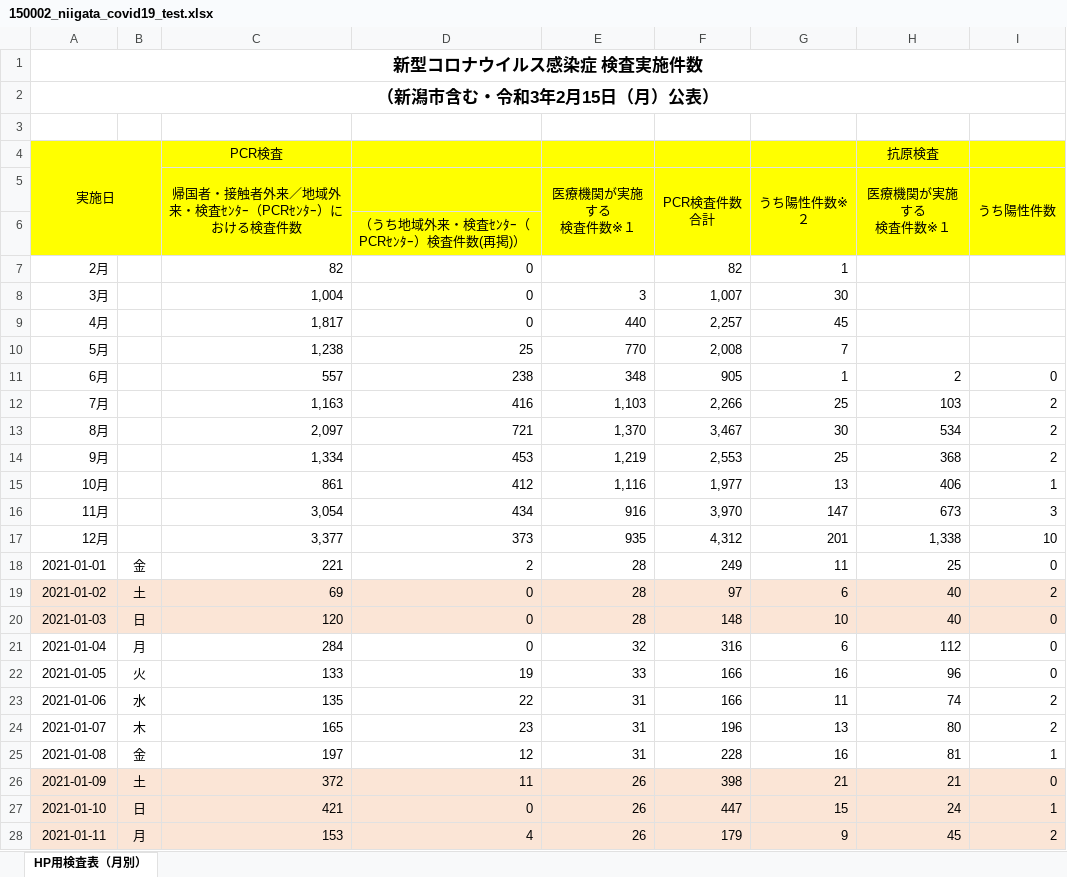
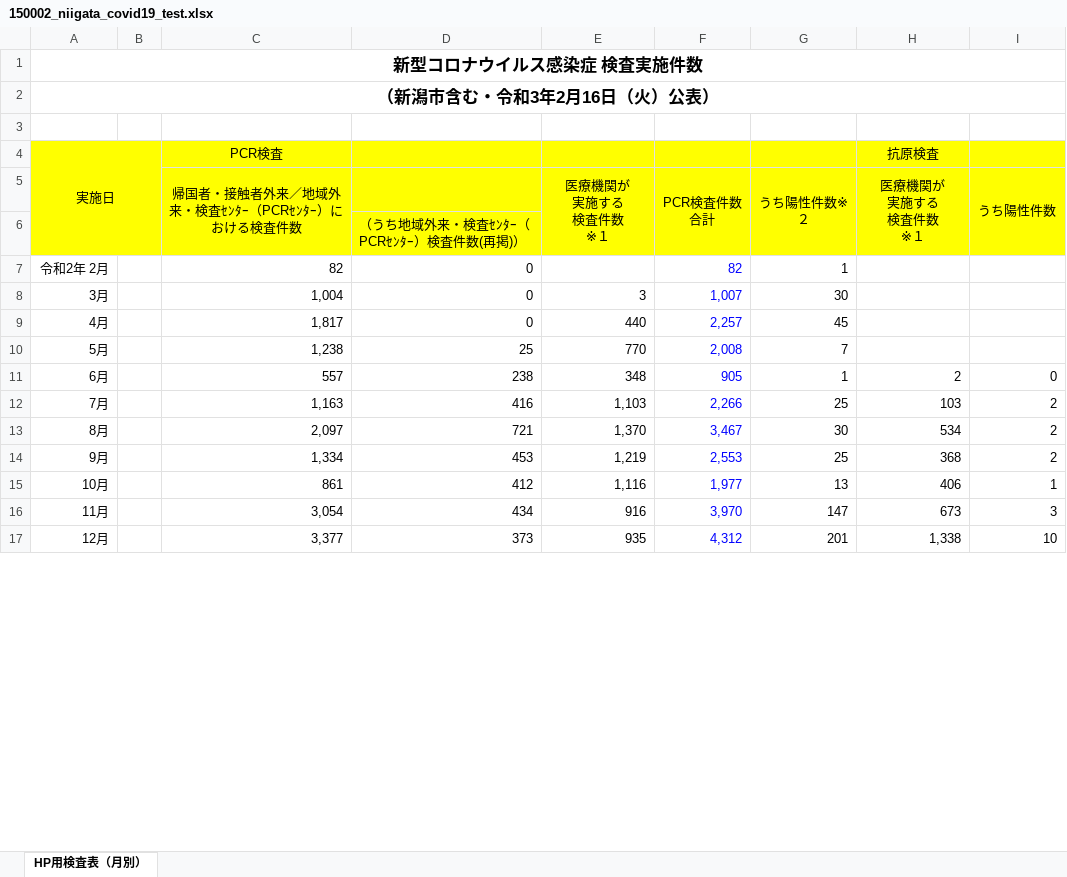
Before and after one commit to CodeForNiigata/covid19-data-niigata, an Excel workbook: dist/xlsx/150002_niigata_covid19_test.xlsx, sheet HP用検査表（月別）, drawn as a sheet; only a part is shown; values as stored, in another font and other column widths than the file's, no borders; removed rows and columns are numbered as before the commit, all else as after; ↵ is a line break in a cell; the diff covers the shown part only; the diff names each change by its address in the sheet, - before the commit and + after, or states it on an @@ line.

```diff
--- a/dist/xlsx/150002_niigata_covid19_test.xlsx (sheet HP用検査表（月別）)
+++ b/dist/xlsx/150002_niigata_covid19_test.xlsx (sheet HP用検査表（月別）)
-A2: （新潟市含む・令和3年2月15日（月）公表）
+A2: （新潟市含む・令和3年2月16日（火）公表）
-E5: 医療機関が実施する ↵ 検査件数※１
+E5: 医療機関が ↵ 実施する ↵ 検査件数 ↵ ※１
-H5: 医療機関が実施する ↵ 検査件数※１
+H5: 医療機関が ↵ 実施する ↵ 検査件数 ↵ ※１
-A7: 2月
+A7: 令和2年 2月
-F7:F17 text colour: black
+F7:F17 text colour: #0000FF
-row 18: 2021-01-01 | 金 | 221 | 2 | 28 | 249 | 11 | 25 | 0
-row 19: 2021-01-02 | 土 | 69 | 0 | 28 | 97 | 6 | 40 | 2
-row 20: 2021-01-03 | 日 | 120 | 0 | 28 | 148 | 10 | 40 | 0
-row 21: 2021-01-04 | 月 | 284 | 0 | 32 | 316 | 6 | 112 | 0
-row 22: 2021-01-05 | 火 | 133 | 19 | 33 | 166 | 16 | 96 | 0
-row 23: 2021-01-06 | 水 | 135 | 22 | 31 | 166 | 11 | 74 | 2
-row 24: 2021-01-07 | 木 | 165 | 23 | 31 | 196 | 13 | 80 | 2
-row 25: 2021-01-08 | 金 | 197 | 12 | 31 | 228 | 16 | 81 | 1
-row 26: 2021-01-09 | 土 | 372 | 11 | 26 | 398 | 21 | 21 | 0
-row 27: 2021-01-10 | 日 | 421 | 0 | 26 | 447 | 15 | 24 | 1
-row 28: 2021-01-11 | 月 | 153 | 4 | 26 | 179 | 9 | 45 | 2
```
Also changed, not shown: 2 added rows, 20 removed rows, 15 edited cells and cell formats elsewhere in this sheet, formulas that keep their value, 7 other files.
